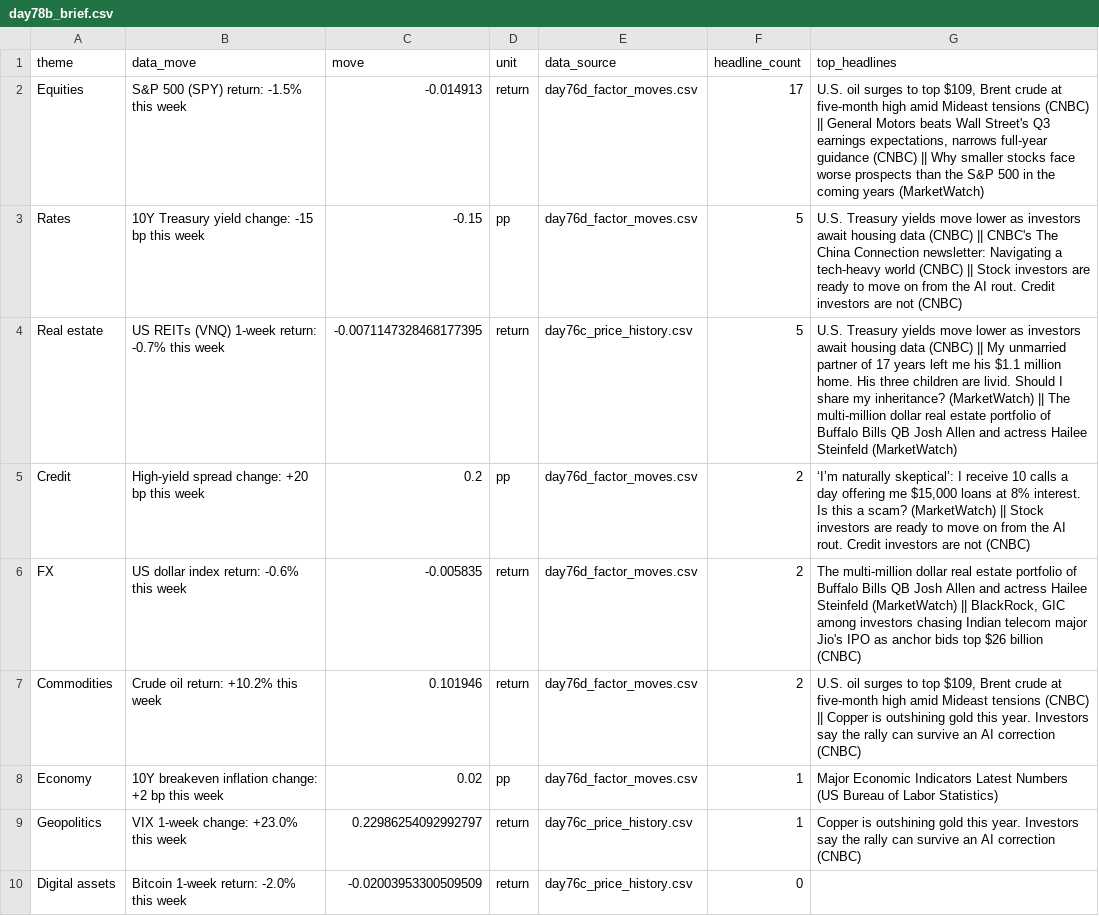
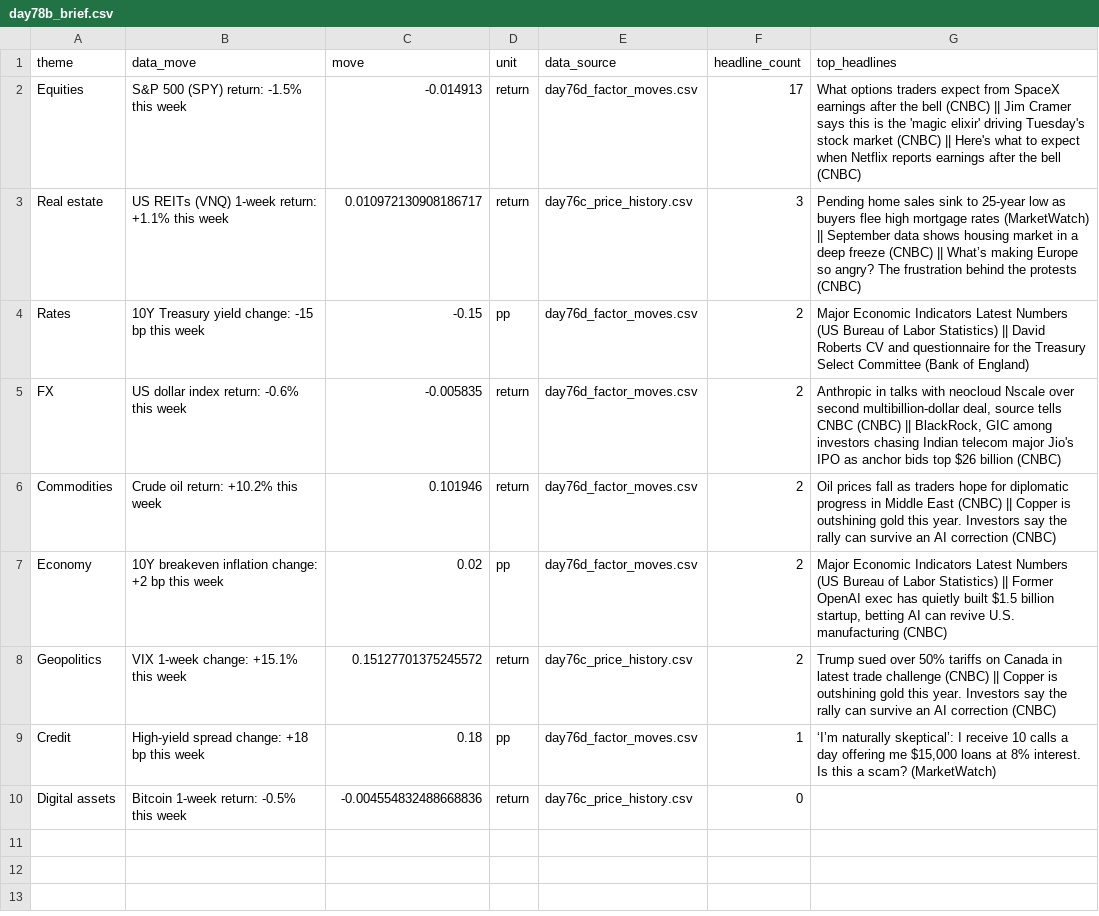
Before and after one commit to Agunp1/AI-Financial-Analyst, a CSV file: day78b_brief.csv, drawn as a sheet.

```diff
--- a/day78b_brief.csv
+++ b/day78b_brief.csv
@@ -1,10 +1,10 @@
 theme,data_move,move,unit,data_source,headline_count,top_headlines
-Equities,S&P 500 (SPY) return: -1.5% this week,-0.014913,return,day76d_factor_moves.csv,17,"U.S. oil surges to top $109, Brent crude at five-month high amid Mideast tensions (CNBC) || General Motors beats Wall Street's Q3 earnings expectations, narrows full-year guidance (CNBC) || Why smaller stocks face worse prospects than the S&P 500 in the coming years (MarketWatch)"
-Rates,10Y Treasury yield change: -15 bp this week,-0.15,pp,day76d_factor_moves.csv,5,U.S. Treasury yields move lower as investors await housing data (CNBC) || CNBC's The China Connection newsletter: Navigating a tech-heavy world (CNBC) || Stock investors are ready to move on from the AI rout. Credit investors are not (CNBC)
-Real estate,US REITs (VNQ) 1-week return: -0.7% this week,-0.0071147328468177395,return,day76c_price_history.csv,5,U.S. Treasury yields move lower as investors await housing data (CNBC) || My unmarried partner of 17 years left me his $1.1 million home. His three children are livid. Should I share my inheritance? (MarketWatch) || The multi-million dollar real estate portfolio of Buffalo Bills QB Josh Allen and actress Hailee Steinfeld (MarketWatch)
-Credit,High-yield spread change: +20 bp this week,0.2,pp,day76d_factor_moves.csv,2,"‘I’m naturally skeptical’: I receive 10 calls a day offering me $15,000 loans at 8% interest. Is this a scam? (MarketWatch) || Stock investors are ready to move on from the AI rout. Credit investors are not (CNBC)"
-FX,US dollar index return: -0.6% this week,-0.005835,return,day76d_factor_moves.csv,2,"The multi-million dollar real estate portfolio of Buffalo Bills QB Josh Allen and actress Hailee Steinfeld (MarketWatch) || BlackRock, GIC among investors chasing Indian telecom major Jio's IPO as anchor bids top $26 billion (CNBC)"
-Commodities,Crude oil return: +10.2% this week,0.101946,return,day76d_factor_moves.csv,2,"U.S. oil surges to top $109, Brent crude at five-month high amid Mideast tensions (CNBC) || Copper is outshining gold this year. Investors say the rally can survive an AI correction (CNBC)"
-Economy,10Y breakeven inflation change: +2 bp this week,0.02,pp,day76d_factor_moves.csv,1,Major Economic Indicators Latest Numbers (US Bureau of Labor Statistics)
-Geopolitics,VIX 1-week change: +23.0% this week,0.22986254092992797,return,day76c_price_history.csv,1,Copper is outshining gold this year. Investors say the rally can survive an AI correction (CNBC)
-Digital assets,Bitcoin 1-week return: -2.0% this week,-0.02003953300509509,return,day76c_price_history.csv,0,
+Equities,S&P 500 (SPY) return: -1.5% this week,-0.014913,return,day76d_factor_moves.csv,17,What options traders expect from SpaceX earnings after the bell (CNBC) || Jim Cramer says this is the 'magic elixir' driving Tuesday's stock market (CNBC) || Here's what to expect when Netflix reports earnings after the bell (CNBC)
+Real estate,US REITs (VNQ) 1-week return: +1.1% this week,0.010972130908186717,return,day76c_price_history.csv,3,Pending home sales sink to 25-year low as buyers flee high mortgage rates (MarketWatch) || September data shows housing market in a deep freeze (CNBC) || What’s making Europe so angry? The frustration behind the protests (CNBC)
+Rates,10Y Treasury yield change: -15 bp this week,-0.15,pp,day76d_factor_moves.csv,2,Major Economic Indicators Latest Numbers (US Bureau of Labor Statistics) || David Roberts CV and questionnaire for the Treasury Select Committee (Bank of England)
+FX,US dollar index return: -0.6% this week,-0.005835,return,day76d_factor_moves.csv,2,"Anthropic in talks with neocloud Nscale over second multibillion-dollar deal, source tells CNBC (CNBC) || BlackRock, GIC among investors chasing Indian telecom major Jio's IPO as anchor bids top $26 billion (CNBC)"
+Commodities,Crude oil return: +10.2% this week,0.101946,return,day76d_factor_moves.csv,2,Oil prices fall as traders hope for diplomatic progress in Middle East (CNBC) || Copper is outshining gold this year. Investors say the rally can survive an AI correction (CNBC)
+Economy,10Y breakeven inflation change: +2 bp this week,0.02,pp,day76d_factor_moves.csv,2,"Major Economic Indicators Latest Numbers (US Bureau of Labor Statistics) || Former OpenAI exec has quietly built $1.5 billion startup, betting AI can revive U.S. manufacturing (CNBC)"
+Geopolitics,VIX 1-week change: +15.1% this week,0.15127701375245572,return,day76c_price_history.csv,2,Trump sued over 50% tariffs on Canada in latest trade challenge (CNBC) || Copper is outshining gold this year. Investors say the rally can survive an AI correction (CNBC)
+Credit,High-yield spread change: +18 bp this week,0.18,pp,day76d_factor_moves.csv,1,"‘I’m naturally skeptical’: I receive 10 calls a day offering me $15,000 loans at 8% interest. Is this a scam? (MarketWatch)"
+Digital assets,Bitcoin 1-week return: -0.5% this week,-0.004554832488668836,return,day76c_price_history.csv,0,
```
Also changed, not shown: day67_instrument_risk_monitor.csv, day75_market_snapshot.csv, 21 other files.
